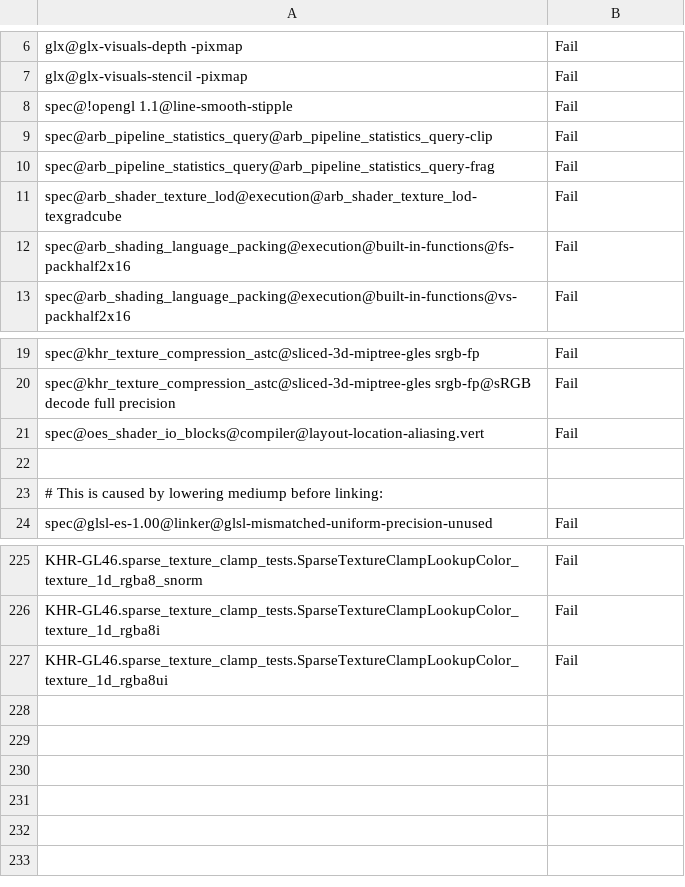
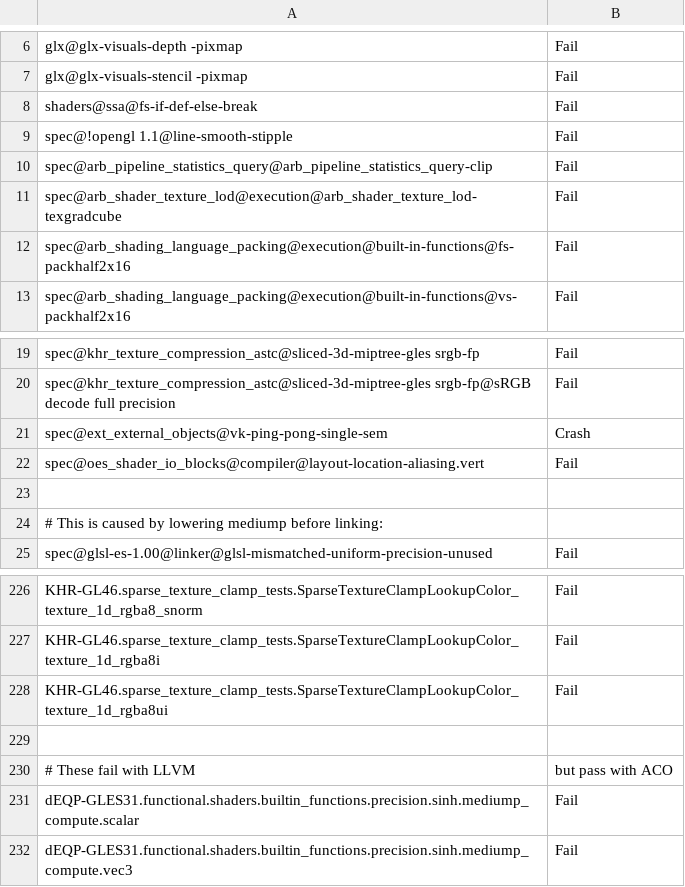
Before and after one commit to bminor/mesa-mesa, a CSV file: src/gallium/drivers/radeonsi/ci/gfx12-gfx1200-fail.csv, drawn as a sheet; only a part is shown, gaps mark what is left out; removed rows and columns are numbered as before the commit, all else as after; the diff names each change by its address in the sheet, - before the commit and + after, or states it on an @@ line.

```diff
--- a/src/gallium/drivers/radeonsi/ci/gfx12-gfx1200-fail.csv
+++ b/src/gallium/drivers/radeonsi/ci/gfx12-gfx1200-fail.csv
+row 8: shaders@ssa@fs-if-def-else-break | Fail
-row 10: spec@arb_pipeline_statistics_query@arb_pipeline_statistics_query-frag | Fail
+row 21: spec@ext_external_objects@vk-ping-pong-single-sem | Crash
+row 229: (empty)
+row 230: # These fail with LLVM | but pass with ACO
+row 231: dEQP-GLES31.functional.shaders.builtin_functions.precision.sinh.mediump_compute.scalar | Fail
+row 232: dEQP-GLES31.functional.shaders.builtin_functions.precision.sinh.mediump_compute.vec3 | Fail
```
Also changed, not shown: src/gallium/drivers/radeonsi/ci/gfx10_3-navi21-fail.csv, src/gallium/drivers/radeonsi/ci/gfx11-navi31-fail.csv, 1 other file.
